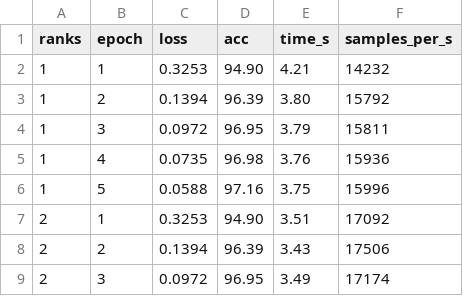
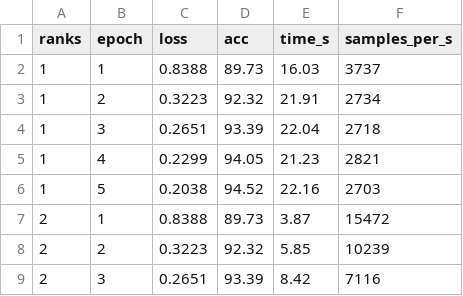
Before and after one commit to le0men/NN-Training-with-OpenMP-MPI, a CSV file: scaling_tree.csv, drawn as a sheet; only a part is shown; the diff covers the shown part only.

```diff
--- a/scaling_tree.csv
+++ b/scaling_tree.csv
@@ -1,9 +1,9 @@
 ranks,epoch,loss,acc,time_s,samples_per_s
-1,1,0.3253,94.90,4.21,14232
-1,2,0.1394,96.39,3.80,15792
-1,3,0.0972,96.95,3.79,15811
-1,4,0.0735,96.98,3.76,15936
-1,5,0.0588,97.16,3.75,15996
-2,1,0.3253,94.90,3.51,17092
-2,2,0.1394,96.39,3.43,17506
-2,3,0.0972,96.95,3.49,17174
+1,1,0.8388,89.73,16.03,3737
+1,2,0.3223,92.32,21.91,2734
+1,3,0.2651,93.39,22.04,2718
+1,4,0.2299,94.05,21.23,2821
+1,5,0.2038,94.52,22.16,2703
+2,1,0.8388,89.73,3.87,15472
+2,2,0.3223,92.32,5.85,10239
+2,3,0.2651,93.39,8.42,7116
```
Also changed, not shown: 88 edited cells elsewhere in this file, scaling_hd.csv, scaling_ring.csv.
